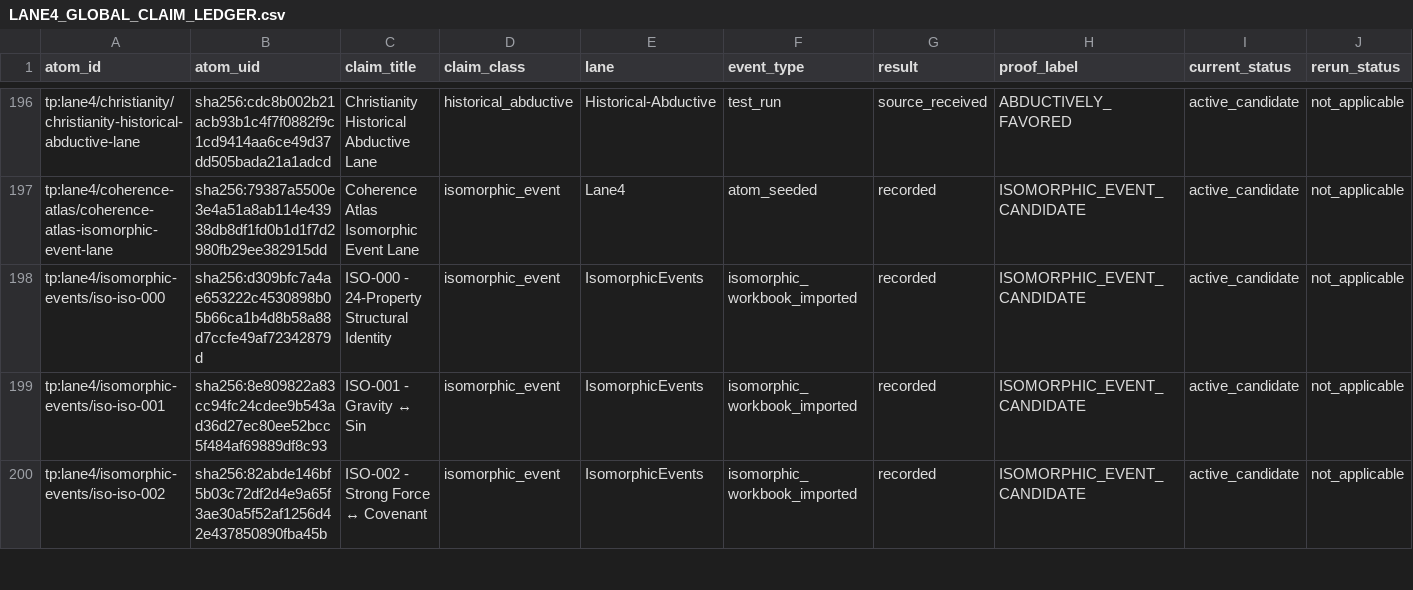
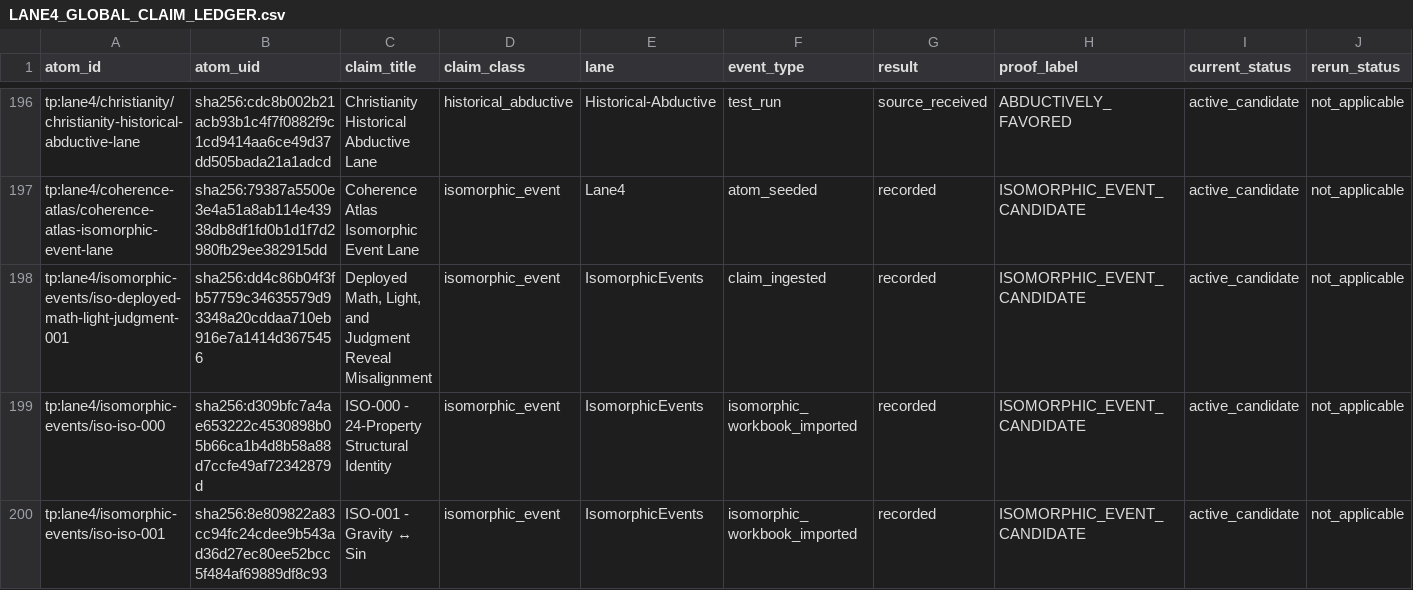
Before and after one commit to YellowKidokc/Faith-through-physics-atoms, a CSV file: _ledger/LANE4_GLOBAL_CLAIM_LEDGER.csv, drawn as a sheet; only a part is shown, gaps mark what is left out; the shorter side is filled out with more unchanged rows; rows hold the shown columns only; the diff names each change by its address in the sheet, - before the commit and + after, or states it on an @@ line.

Commit message:
Add deployed math judgment isomorphism candidate

```diff
--- a/_ledger/LANE4_GLOBAL_CLAIM_LEDGER.csv
+++ b/_ledger/LANE4_GLOBAL_CLAIM_LEDGER.csv
+row 198: tp:lane4/isomorphic-events/iso-deployed-math-light-judgment-001 | sha256:dd4c86b04f3fb57759c34635579d93348a20cddaa710eb916e7a1414d3675456 | Deployed Math, Light, and Judgment Reveal Misalignment | isomorphic_event | IsomorphicEvents | claim_ingested | recorded | ISOMORPHIC_EVENT_CANDIDATE | active_candidate | not_applicable
```
Also changed, not shown: 4 other files.
